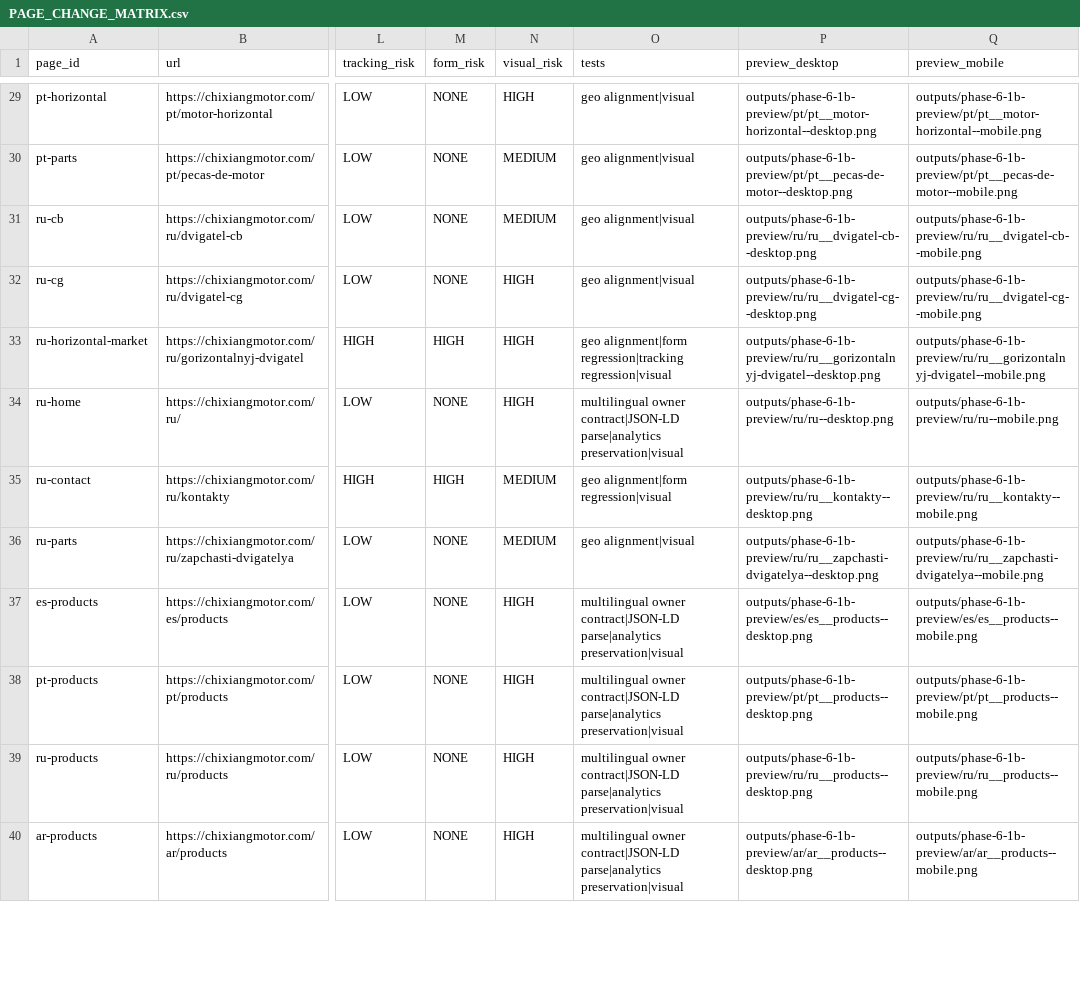
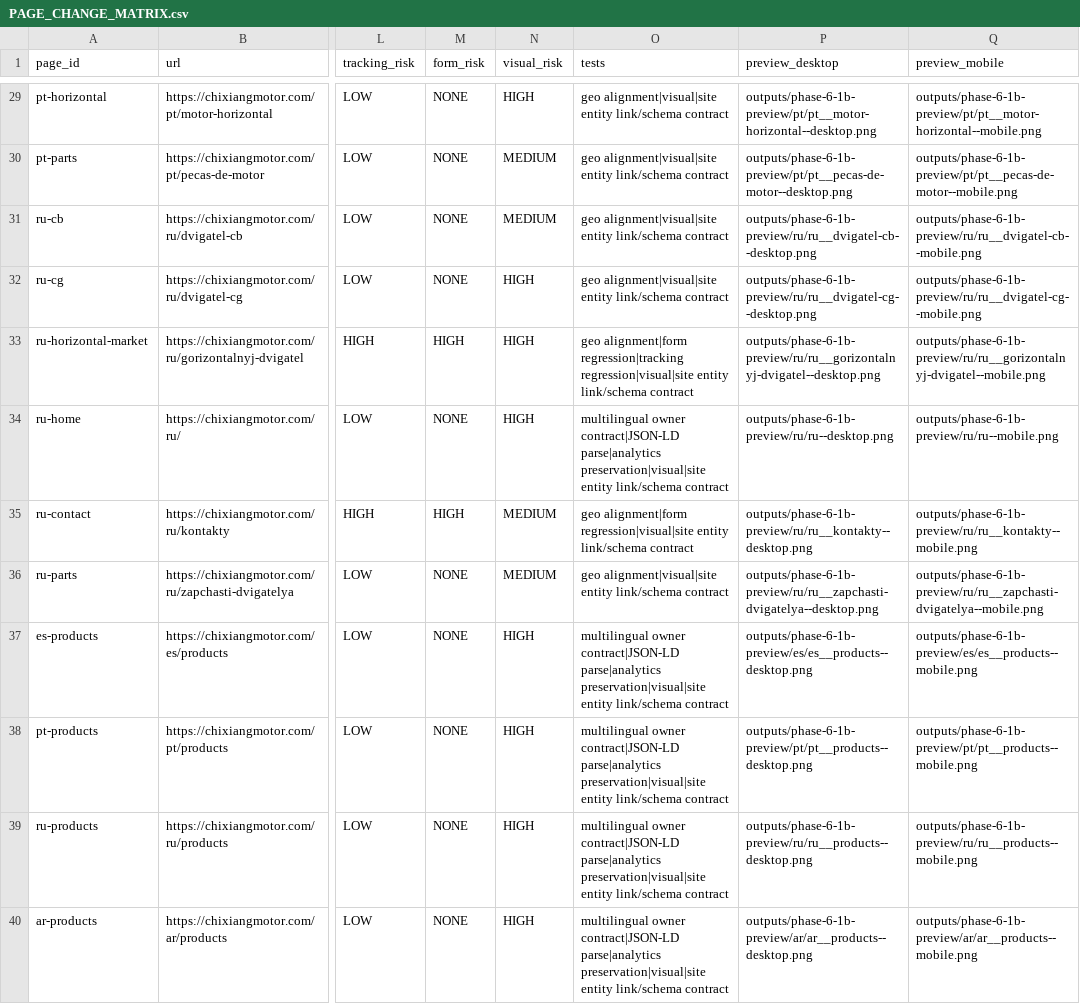
Before and after one commit to liumingyang-maker/chixiang-motor-website, a CSV file: docs/geo-entity/phase-6-1b/PAGE_CHANGE_MATRIX.csv, drawn as a sheet; only a part is shown, gaps mark what is left out; the diff covers the shown part only; the diff names each change by its address in the sheet, - before the commit and + after, or states it on an @@ line.

Commit message:
docs: record site entity schema consolidation

```diff
--- a/docs/geo-entity/phase-6-1b/PAGE_CHANGE_MATRIX.csv
+++ b/docs/geo-entity/phase-6-1b/PAGE_CHANGE_MATRIX.csv
-O29:O32 (tests): geo alignment|visual
+O29:O32 (tests): geo alignment|visual|site entity link/schema contract
-O33 (tests): …alignment|form regression|tracking regression|visual
+O33 (tests): …alignment|form regression|tracking regression|visual|site entity link/schema contract
-O34 (tests): …contract|JSON-LD parse|analytics preservation|visual
+O34 (tests): …contract|JSON-LD parse|analytics preservation|visual|site entity link/schema contract
-O35 (tests): geo alignment|form regression|visual
+O35 (tests): geo alignment|form regression|visual|site entity link/schema contract
-O36 (tests): geo alignment|visual
+O36 (tests): geo alignment|visual|site entity link/schema contract
-O37:O40 (tests): …contract|JSON-LD parse|analytics preservation|visual
+O37:O40 (tests): …contract|JSON-LD parse|analytics preservation|visual|site entity link/schema contract
```
Also changed, not shown: 39 edited cells elsewhere in this file, 1 other file.
